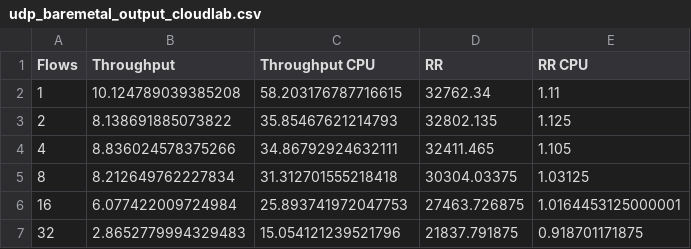
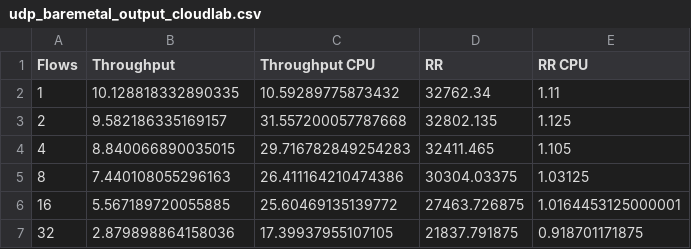
Before and after one commit to sebastianingino/CS244-oncache, a CSV file: results/udp_baremetal_output_cloudlab.csv, drawn as a sheet.

Commit message:
Fix tpt bm numbers

```diff
--- a/results/udp_baremetal_output_cloudlab.csv
+++ b/results/udp_baremetal_output_cloudlab.csv
@@ -1,7 +1,7 @@
 Flows,Throughput,Throughput CPU,RR,RR CPU
-1,10.124789039385208,58.203176787716615,32762.34,1.11
-2,8.138691885073822,35.85467621214793,32802.135,1.125
-4,8.836024578375266,34.86792924632111,32411.465,1.105
-8,8.212649762227834,31.312701555218418,30304.03375,1.03125
-16,6.077422009724984,25.893741972047753,27463.726875,1.0164453125000001
-32,2.8652779994329483,15.054121239521796,21837.791875,0.918701171875
+1,10.128818332890335,10.59289775873432,32762.34,1.11
+2,9.582186335169157,31.557200057787668,32802.135,1.125
+4,8.840066890035015,29.716782849254283,32411.465,1.105
+8,7.440108055296163,26.411164210474386,30304.03375,1.03125
+16,5.567189720055885,25.60469135139772,27463.726875,1.0164453125000001
+32,2.879898864158036,17.39937955107105,21837.791875,0.918701171875
```
